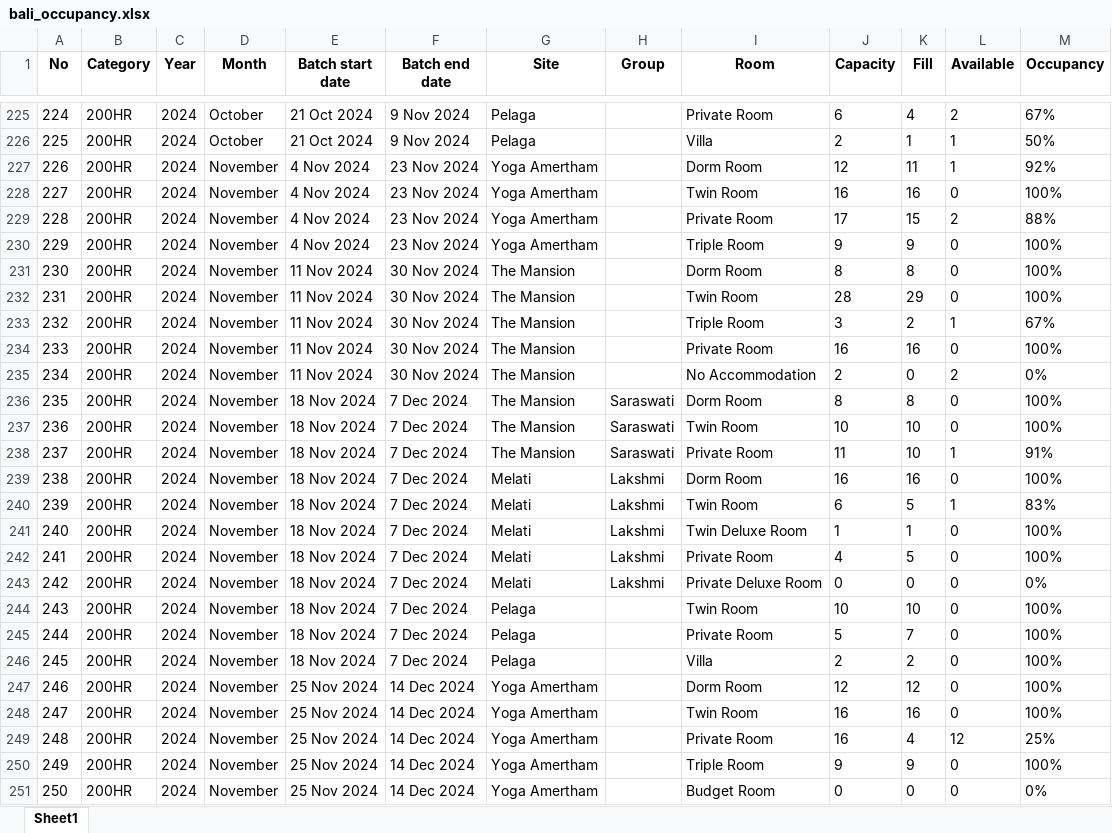
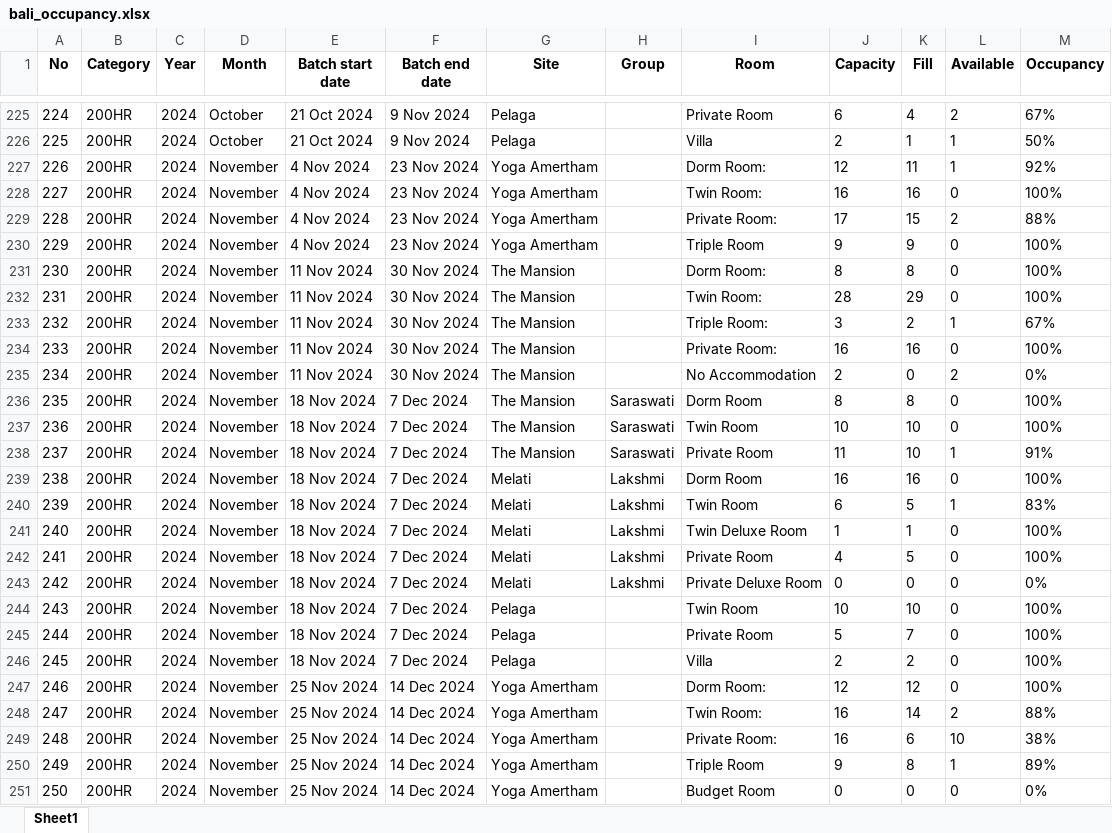
Before and after one commit to antoniusawe/sales-report, an Excel workbook: data/bali_occupancy.xlsx, sheet Sheet1, drawn as a sheet; only a part is shown, gaps mark what is left out; values as stored, in another font and other column widths than the file's, no borders; the diff names each change by its address in the sheet, - before the commit and + after, or states it on an @@ line.

Commit message:
Update data/bali_occupancy.xlsx

```diff
--- a/data/bali_occupancy.xlsx (sheet Sheet1)
+++ b/data/bali_occupancy.xlsx (sheet Sheet1)
-I227 (Room): Dorm Room
+I227 (Room): Dorm Room:
-I228 (Room): Twin Room
+I228 (Room): Twin Room:
-I229 (Room): Private Room
+I229 (Room): Private Room:
-I231 (Room): Dorm Room
+I231 (Room): Dorm Room:
-I232 (Room): Twin Room
+I232 (Room): Twin Room:
-I233 (Room): Triple Room
+I233 (Room): Triple Room:
-I234 (Room): Private Room
+I234 (Room): Private Room:
-I247 (Room): Dorm Room
+I247 (Room): Dorm Room:
-I248 (Room): Twin Room
+I248 (Room): Twin Room:
-K248 (Fill): 16
+K248 (Fill): 14
-L248 (Available): 0
+L248 (Available): 2
-M248 (Occupancy): 100%
+M248 (Occupancy): 88%
-I249 (Room): Private Room
+I249 (Room): Private Room:
-K249 (Fill): 4
+K249 (Fill): 6
-L249 (Available): 12
+L249 (Available): 10
-M249 (Occupancy): 25%
+M249 (Occupancy): 38%
-K250 (Fill): 9
+K250 (Fill): 8
-L250 (Available): 0
+L250 (Available): 1
-M250 (Occupancy): 100%
+M250 (Occupancy): 89%
```
